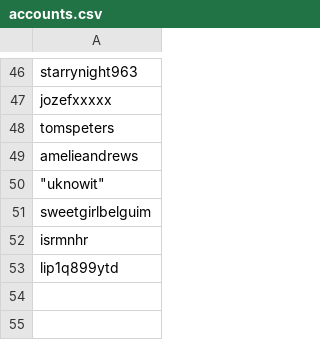
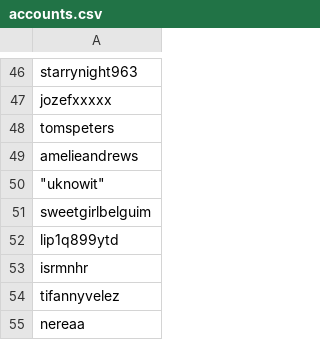
Before and after one commit to noud/images, a CSV file: database/data/accounts.csv, drawn as a sheet; only a part is shown, gaps mark what is left out.

Commit message:
accounts

```diff
--- a/database/data/accounts.csv
+++ b/database/data/accounts.csv
@@ -51,3 +51,5 @@
 "sweetgirlbelguim"
+"lip1q899ytd"
 "isrmnhr"
-"lip1q899ytd"
+"tifannyvelez"
+"nereaa"
```
